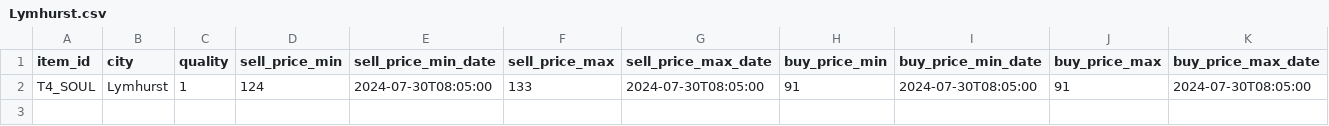
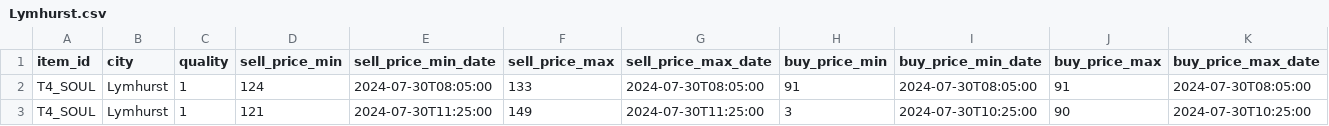
Before and after one commit to mak8427/Albion_Online_Market, a CSV file: Lymhurst.csv, drawn as a sheet; the diff names each change by its address in the sheet, - before the commit and + after, or states it on an @@ line.

```diff
--- a/Lymhurst.csv
+++ b/Lymhurst.csv
+row 3: T4_SOUL | Lymhurst | 1 | 121 | 2024-07-30T11:25:00 | 149 | 2024-07-30T11:25:00 | 3 | 2024-07-30T10:25:00 | 90 | 2024-07-30T10:25:00
```
Also changed, not shown: Bridgewatch.csv, Caerleon.csv, 5 other files.
